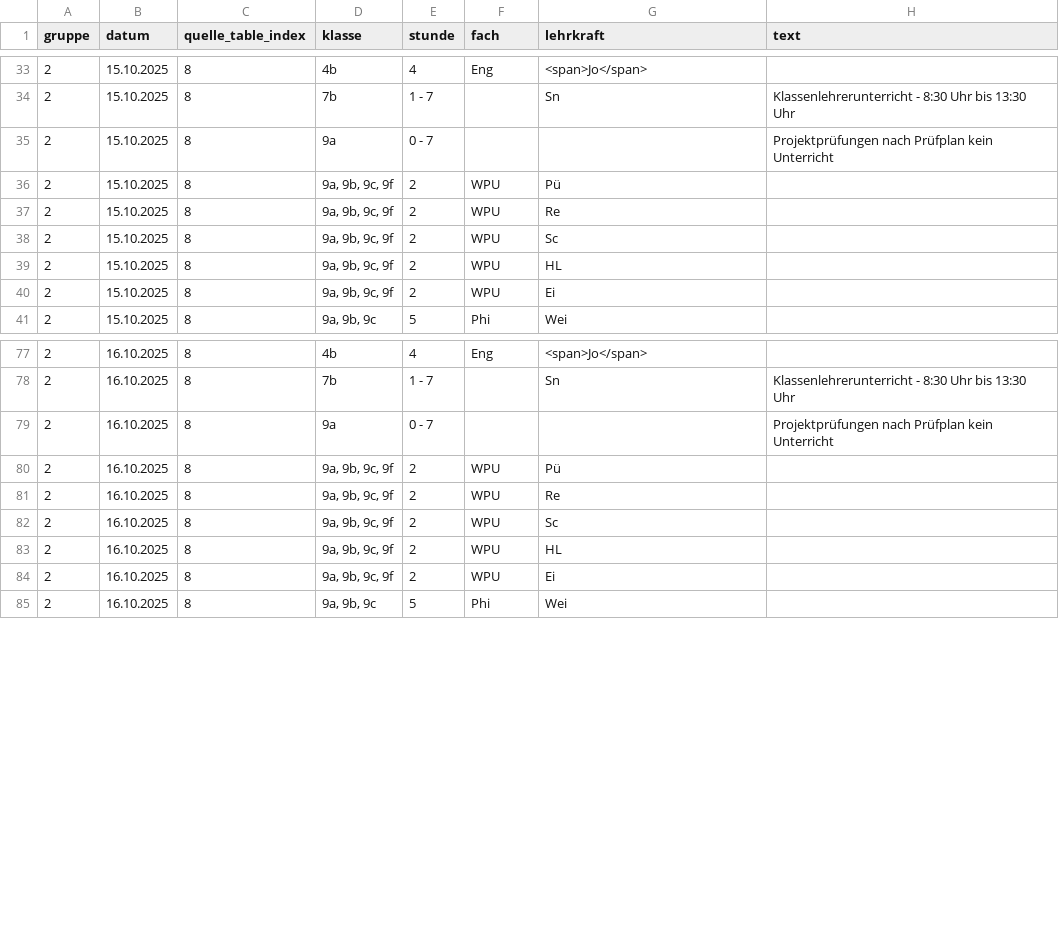
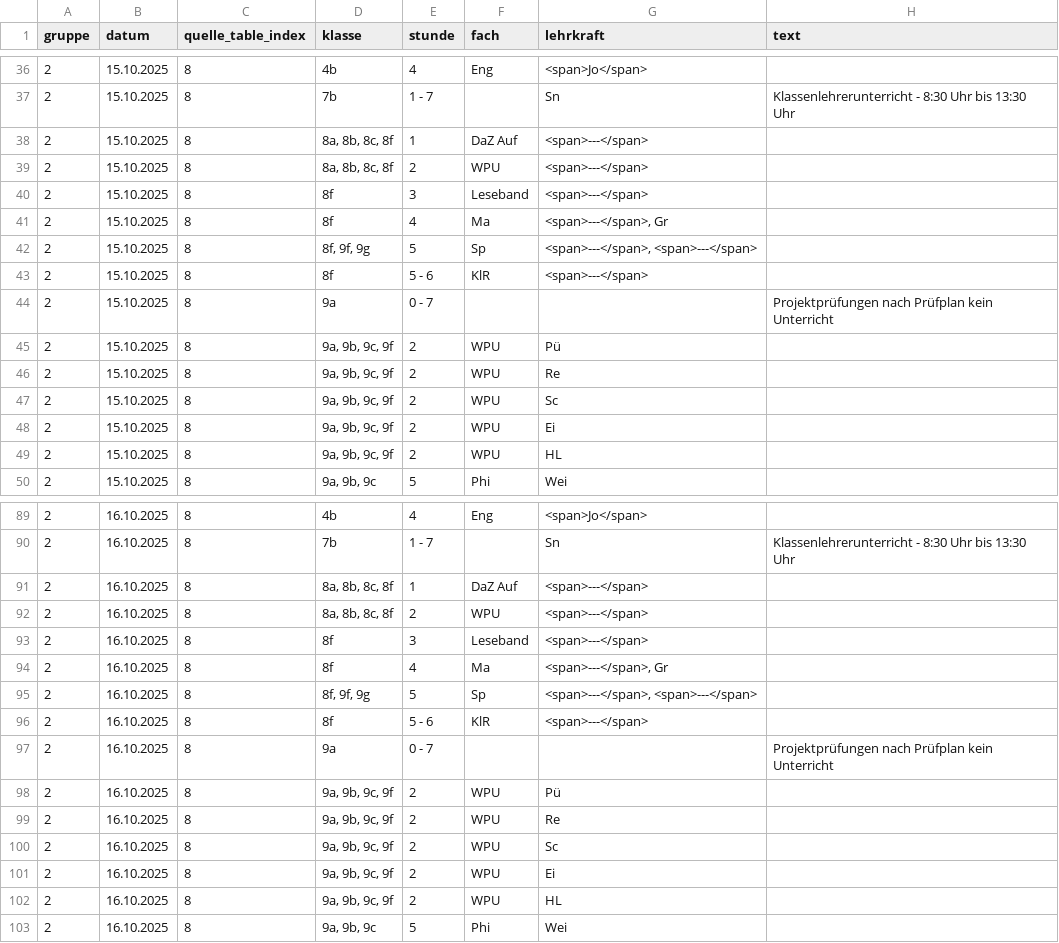
Before and after one commit to iluvatar80/untis-monitor, a CSV file: docs/untis_subst_normalized.csv, drawn as a sheet; only a part is shown, gaps mark what is left out; the diff covers the shown part only.

```diff
--- a/docs/untis_subst_normalized.csv
+++ b/docs/untis_subst_normalized.csv
@@ -34,2 +37,8 @@
 2,15.10.2025,8,7b,1 - 7,,Sn,Klassenlehrerunterricht - 8:30 Uhr bis 13:30 Uhr
+2,15.10.2025,8,"8a, 8b, 8c, 8f",1,DaZ Auf,<span>---</span>,
+2,15.10.2025,8,"8a, 8b, 8c, 8f",2,WPU,<span>---</span>,
+2,15.10.2025,8,8f,3,Leseband,<span>---</span>,
+2,15.10.2025,8,8f,4,Ma,"<span>---</span>, Gr",
+2,15.10.2025,8,"8f, 9f, 9g",5,Sp,"<span>---</span>, <span>---</span>",
+2,15.10.2025,8,8f,5 - 6,KlR,<span>---</span>,
 2,15.10.2025,8,9a,0 - 7,,,Projektprüfungen nach Prüfplan kein Unterricht
@@ -38,4 +47,4 @@
 2,15.10.2025,8,"9a, 9b, 9c, 9f",2,WPU,Sc,
+2,15.10.2025,8,"9a, 9b, 9c, 9f",2,WPU,Ei,
 2,15.10.2025,8,"9a, 9b, 9c, 9f",2,WPU,HL,
-2,15.10.2025,8,"9a, 9b, 9c, 9f",2,WPU,Ei,
 2,15.10.2025,8,"9a, 9b, 9c",5,Phi,Wei,
@@ -78,2 +90,8 @@
 2,16.10.2025,8,7b,1 - 7,,Sn,Klassenlehrerunterricht - 8:30 Uhr bis 13:30 Uhr
+2,16.10.2025,8,"8a, 8b, 8c, 8f",1,DaZ Auf,<span>---</span>,
+2,16.10.2025,8,"8a, 8b, 8c, 8f",2,WPU,<span>---</span>,
+2,16.10.2025,8,8f,3,Leseband,<span>---</span>,
+2,16.10.2025,8,8f,4,Ma,"<span>---</span>, Gr",
+2,16.10.2025,8,"8f, 9f, 9g",5,Sp,"<span>---</span>, <span>---</span>",
+2,16.10.2025,8,8f,5 - 6,KlR,<span>---</span>,
 2,16.10.2025,8,9a,0 - 7,,,Projektprüfungen nach Prüfplan kein Unterricht
@@ -82,4 +100,4 @@
 2,16.10.2025,8,"9a, 9b, 9c, 9f",2,WPU,Sc,
+2,16.10.2025,8,"9a, 9b, 9c, 9f",2,WPU,Ei,
 2,16.10.2025,8,"9a, 9b, 9c, 9f",2,WPU,HL,
-2,16.10.2025,8,"9a, 9b, 9c, 9f",2,WPU,Ei,
 2,16.10.2025,8,"9a, 9b, 9c",5,Phi,Wei,
```
Also changed, not shown: 6 added rows and 6 edited cells elsewhere in this file, docs/webuntis_subst.csv, 7 other files.
